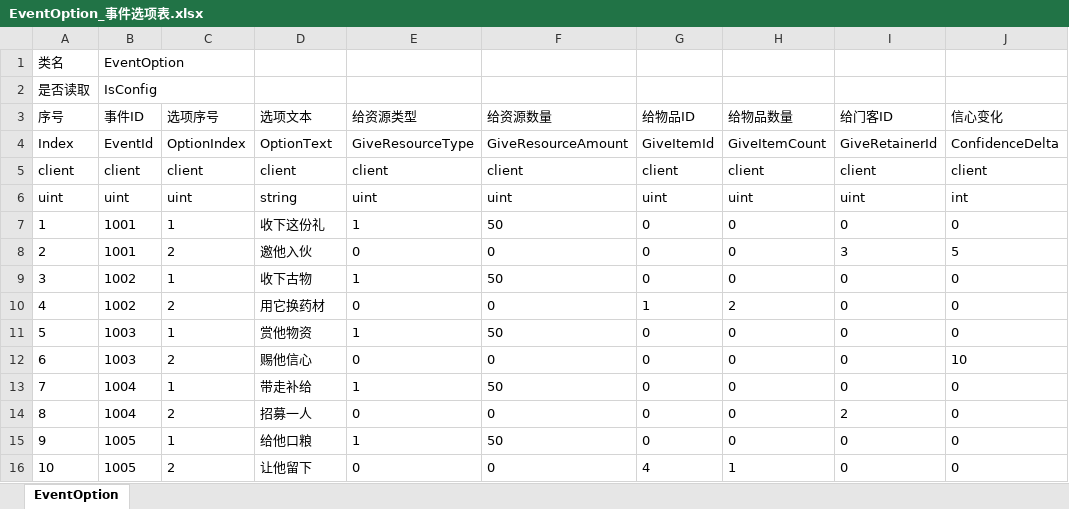
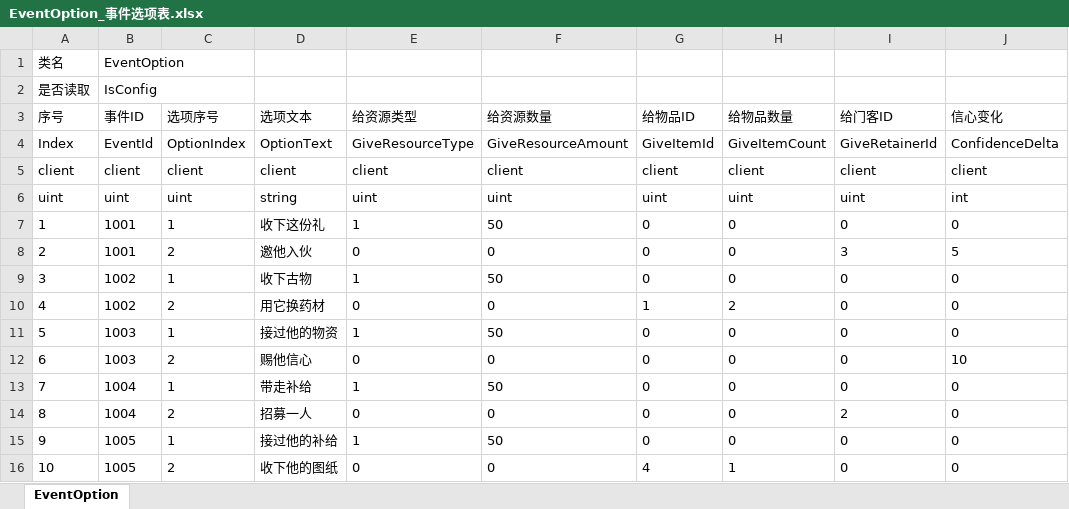
Before and after one commit to Ryan1566/Chaos_excel, an Excel workbook: EventOption_事件选项表.xlsx, sheet EventOption, drawn as a sheet; only a part is shown; values as stored, in another font and other column widths than the file's, no borders; the diff names each change by its address in the sheet, - before the commit and + after, or states it on an @@ line.

```diff
--- a/EventOption_事件选项表.xlsx (sheet EventOption)
+++ b/EventOption_事件选项表.xlsx (sheet EventOption)
-D11 (选项文本): 赏他物资
+D11 (选项文本): 接过他的物资
-D15 (选项文本): 给他口粮
+D15 (选项文本): 接过他的补给
-D16 (选项文本): 让他留下
+D16 (选项文本): 收下他的图纸
```
Also changed, not shown: Event_剧情事件表.xlsx.
